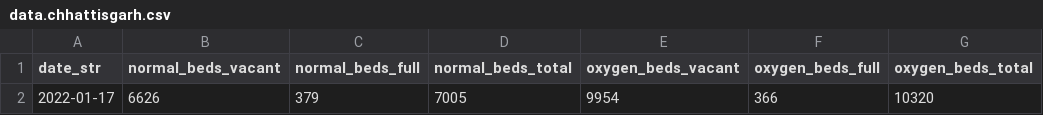
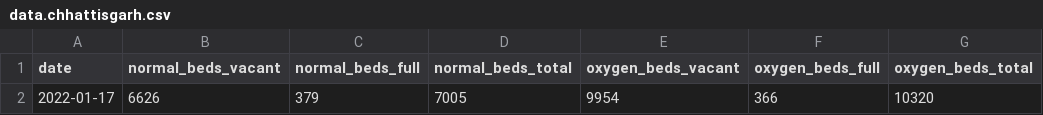
Before and after one commit to grill05/misc_bed_availability_scraper, a CSV file: data.chhattisgarh.csv, drawn as a sheet; only a part is shown; the diff names each change by its address in the sheet, - before the commit and + after, or states it on an @@ line.

Commit message:
date_str -> date

```diff
--- a/data.chhattisgarh.csv
+++ b/data.chhattisgarh.csv
-A1: date_str
+A1: date
```
Also changed, not shown: data.nagaland.csv, data.puducherry.csv, 2 other files.
